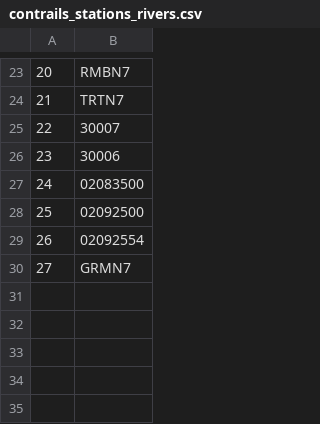
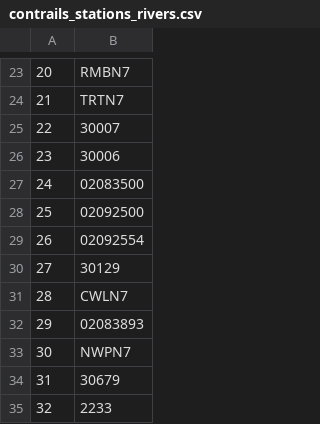
Before and after one commit to RENCI/AST_gridstations, a CSV file: harvester_stations/supporting_data/contrails_stations_rivers.csv, drawn as a sheet; only a part is shown, gaps mark what is left out.

```diff
--- a/harvester_stations/supporting_data/contrails_stations_rivers.csv
+++ b/harvester_stations/supporting_data/contrails_stations_rivers.csv
@@ -29,2 +29,7 @@
 26,02092554
-27,GRMN7
+27,30129
+28,CWLN7
+29,02083893
+30,NWPN7
+31,30679
+32,2233
```
Also changed, not shown: harvester_stations/supporting_data/contrails_stations_coastal.csv.
